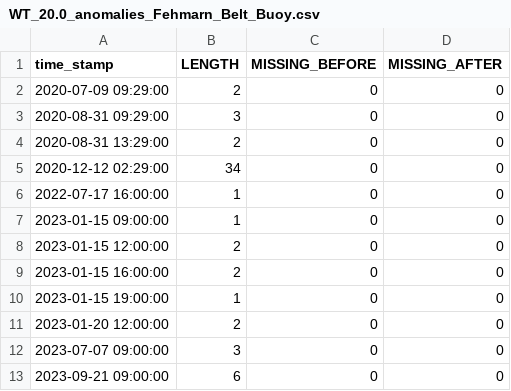
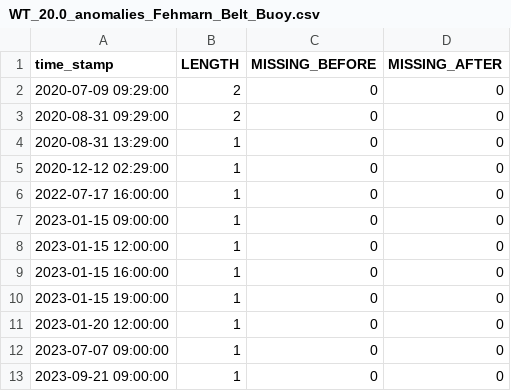
Before and after one commit to IrisHinrichs/01_ML_QC_MARNET, a CSV file: B_ExpDatAn/Results/Fehmarn_Belt_Buoy/Anomalies/WT_20.0_anomalies_Fehmarn_Belt_Buoy.csv, drawn as a sheet.

```diff
--- a/B_ExpDatAn/Results/Fehmarn_Belt_Buoy/Anomalies/WT_20.0_anomalies_Fehmarn_Belt_Buoy.csv
+++ b/B_ExpDatAn/Results/Fehmarn_Belt_Buoy/Anomalies/WT_20.0_anomalies_Fehmarn_Belt_Buoy.csv
@@ -2,12 +2,12 @@ time_stamp;LENGTH;MISSING_BEFORE;MISSING_AFTER
 2020-07-09 09:29:00;2;0;0
-2020-08-31 09:29:00;3;0;0
-2020-08-31 13:29:00;2;0;0
-2020-12-12 02:29:00;34;0;0
+2020-08-31 09:29:00;2;0;0
+2020-08-31 13:29:00;1;0;0
+2020-12-12 02:29:00;1;0;0
 2022-07-17 16:00:00;1;0;0
 2023-01-15 09:00:00;1;0;0
-2023-01-15 12:00:00;2;0;0
-2023-01-15 16:00:00;2;0;0
+2023-01-15 12:00:00;1;0;0
+2023-01-15 16:00:00;1;0;0
 2023-01-15 19:00:00;1;0;0
-2023-01-20 12:00:00;2;0;0
-2023-07-07 09:00:00;3;0;0
-2023-09-21 09:00:00;6;0;0
+2023-01-20 12:00:00;1;0;0
+2023-07-07 09:00:00;1;0;0
+2023-09-21 09:00:00;1;0;0
```
Also changed, not shown: B_ExpDatAn/Results/Fehmarn_Belt_Buoy/Anomalies/WT_15.0_anomalies_Fehmarn_Belt_Buoy.csv, B_ExpDatAn/Results/Fehmarn_Belt_Buoy/Anomalies/WT_24.0_anomalies_Fehmarn_Belt_Buoy.csv, 8 other files.
